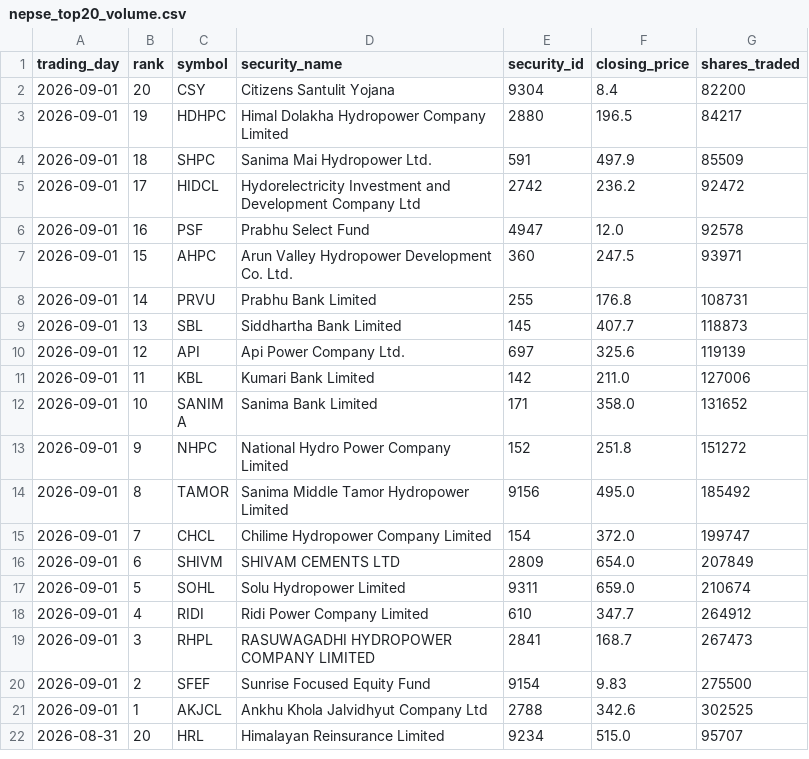
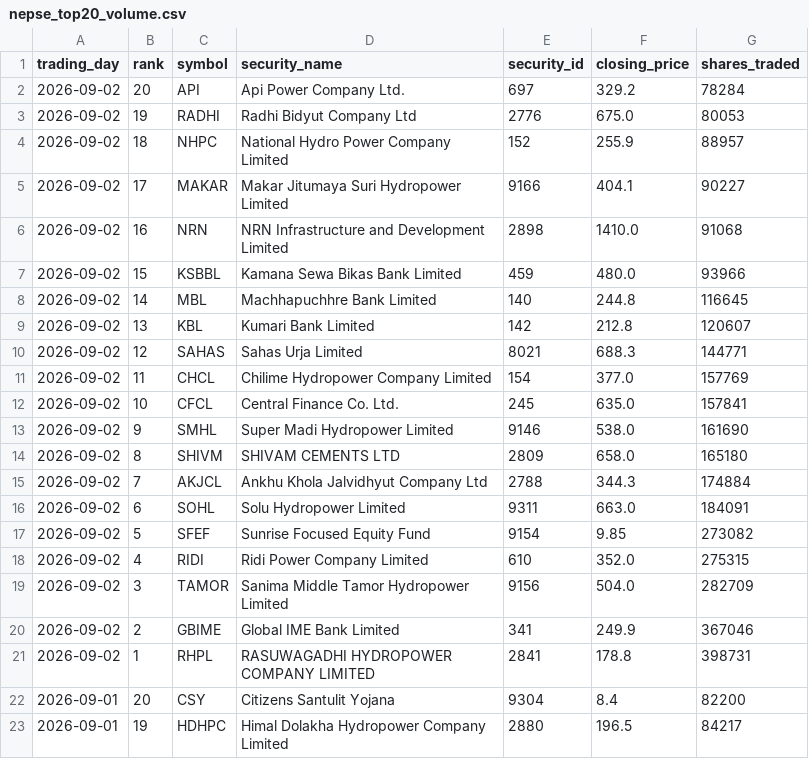
Before and after one commit to h0miez4evr/Nepse_automation, a CSV file: nepse_data/nepse_top20_volume.csv, drawn as a sheet; only a part is shown; the shorter side is filled out with more unchanged rows; the diff names each change by its address in the sheet, - before the commit and + after, or states it on an @@ line.

```diff
--- a/nepse_data/nepse_top20_volume.csv
+++ b/nepse_data/nepse_top20_volume.csv
+row 2: 2026-09-02 | 20 | API | Api Power Company Ltd. | 697 | 329.2 | 78284
+row 3: 2026-09-02 | 19 | RADHI | Radhi Bidyut Company Ltd | 2776 | 675.0 | 80053
+row 4: 2026-09-02 | 18 | NHPC | National Hydro Power Company Limited | 152 | 255.9 | 88957
+row 5: 2026-09-02 | 17 | MAKAR | Makar Jitumaya Suri Hydropower Limited | 9166 | 404.1 | 90227
+row 6: 2026-09-02 | 16 | NRN | NRN Infrastructure and Development Limited | 2898 | 1410.0 | 91068
+row 7: 2026-09-02 | 15 | KSBBL | Kamana Sewa Bikas Bank Limited | 459 | 480.0 | 93966
+row 8: 2026-09-02 | 14 | MBL | Machhapuchhre Bank Limited | 140 | 244.8 | 116645
+row 9: 2026-09-02 | 13 | KBL | Kumari Bank Limited | 142 | 212.8 | 120607
+row 10: 2026-09-02 | 12 | SAHAS | Sahas Urja Limited | 8021 | 688.3 | 144771
+row 11: 2026-09-02 | 11 | CHCL | Chilime Hydropower Company Limited | 154 | 377.0 | 157769
+row 12: 2026-09-02 | 10 | CFCL | Central Finance Co. Ltd. | 245 | 635.0 | 157841
+row 13: 2026-09-02 | 9 | SMHL | Super Madi Hydropower Limited | 9146 | 538.0 | 161690
+row 14: 2026-09-02 | 8 | SHIVM | SHIVAM CEMENTS LTD | 2809 | 658.0 | 165180
+row 15: 2026-09-02 | 7 | AKJCL | Ankhu Khola Jalvidhyut Company Ltd | 2788 | 344.3 | 174884
+row 16: 2026-09-02 | 6 | SOHL | Solu Hydropower Limited | 9311 | 663.0 | 184091
+row 17: 2026-09-02 | 5 | SFEF | Sunrise Focused Equity Fund | 9154 | 9.85 | 273082
+row 18: 2026-09-02 | 4 | RIDI | Ridi Power Company Limited | 610 | 352.0 | 275315
+row 19: 2026-09-02 | 3 | TAMOR | Sanima Middle Tamor Hydropower Limited | 9156 | 504.0 | 282709
+row 20: 2026-09-02 | 2 | GBIME | Global IME Bank Limited | 341 | 249.9 | 367046
+row 21: 2026-09-02 | 1 | RHPL | RASUWAGADHI HYDROPOWER COMPANY LIMITED | 2841 | 178.8 | 398731
```
Also changed, not shown: nepse_data/nepse_top20_gainers.csv, nepse_data/nepse_top20_relative_strength.csv, 2 other files.
